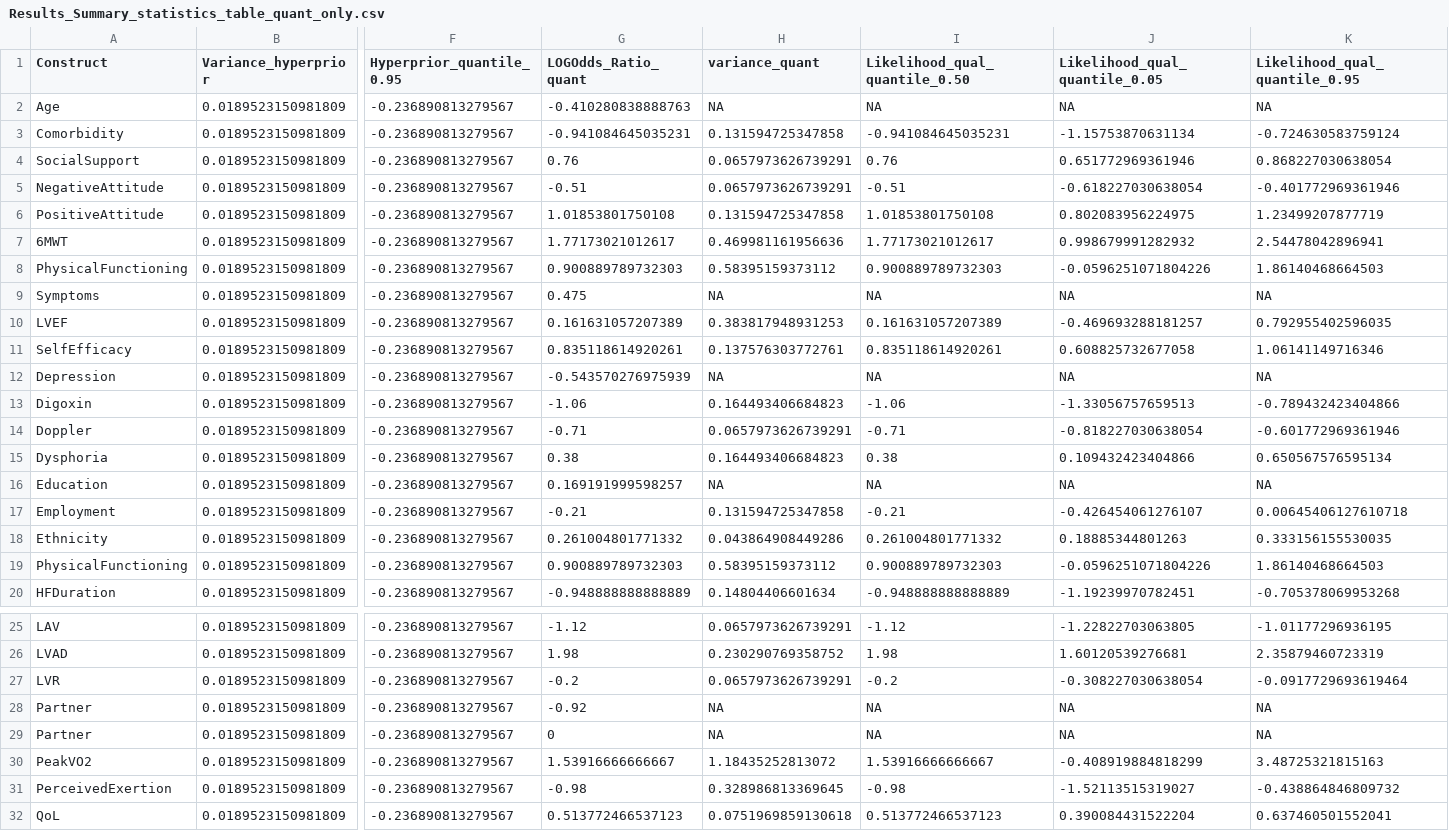
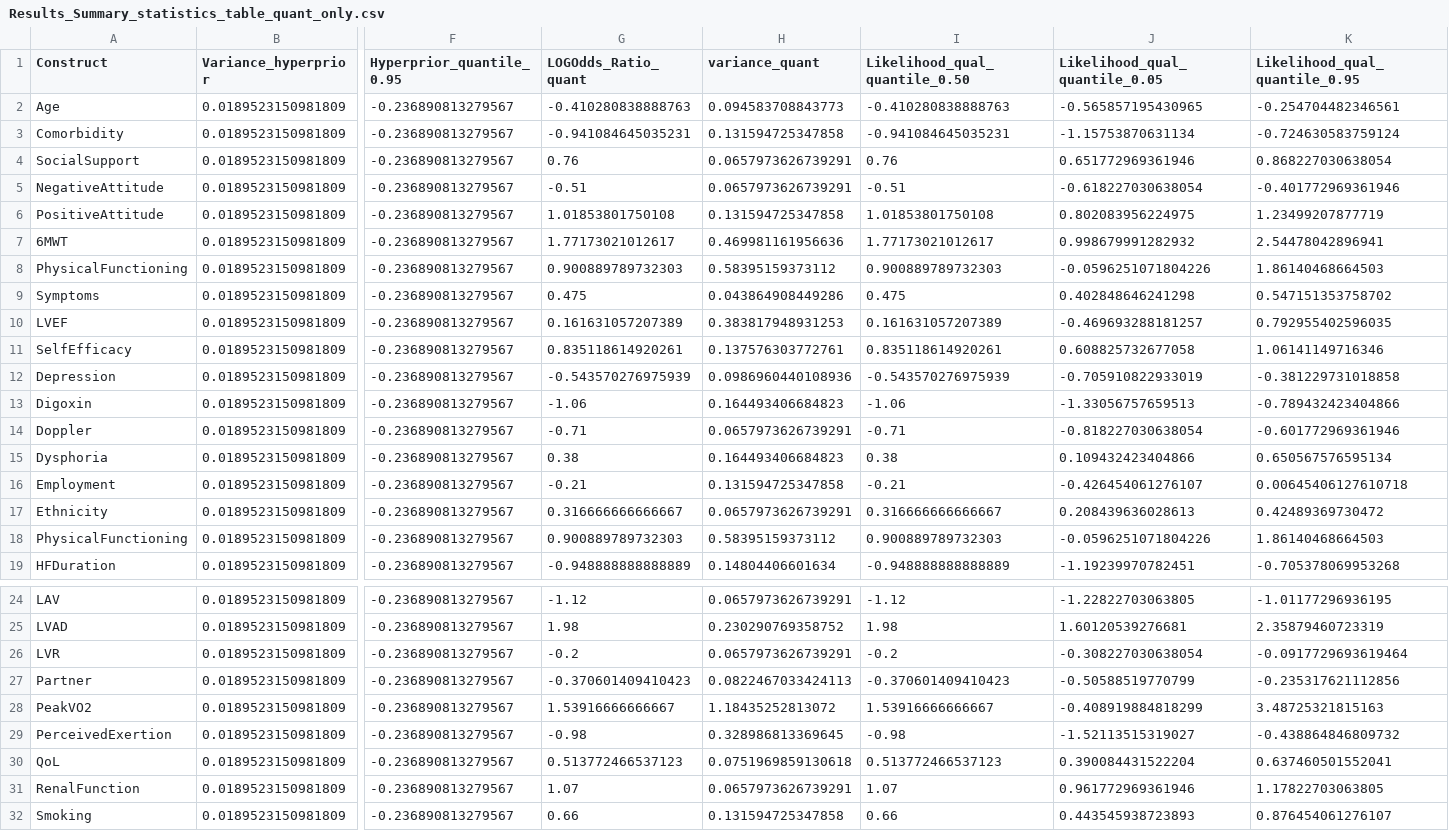
Before and after one commit to AliyaAM/bayesian_meta_analysis, a CSV file: Results_Summary_statistics_table_quant_only.csv, drawn as a sheet; only a part is shown, gaps mark what is left out; the shorter side is filled out with more unchanged rows; removed rows and columns are numbered as before the commit, all else as after; rows hold the shown columns only; the diff names each change by its address in the sheet, - before the commit and + after, or states it on an @@ line.

```diff
--- a/Results_Summary_statistics_table_quant_only.csv
+++ b/Results_Summary_statistics_table_quant_only.csv
-H2 (variance_quant): NA
+H2 (variance_quant): 0.094583708843773
-I2 (Likelihood_qual_quantile_0.50): NA
+I2 (Likelihood_qual_quantile_0.50): -0.410280838888763
-J2 (Likelihood_qual_quantile_0.05): NA
+J2 (Likelihood_qual_quantile_0.05): -0.565857195430965
-K2 (Likelihood_qual_quantile_0.95): NA
+K2 (Likelihood_qual_quantile_0.95): -0.254704482346561
-H9 (variance_quant): NA
+H9 (variance_quant): 0.043864908449286
-I9 (Likelihood_qual_quantile_0.50): NA
+I9 (Likelihood_qual_quantile_0.50): 0.475
-J9 (Likelihood_qual_quantile_0.05): NA
+J9 (Likelihood_qual_quantile_0.05): 0.402848646241298
-K9 (Likelihood_qual_quantile_0.95): NA
+K9 (Likelihood_qual_quantile_0.95): 0.547151353758702
-H12 (variance_quant): NA
+H12 (variance_quant): 0.0986960440108936
-I12 (Likelihood_qual_quantile_0.50): NA
+I12 (Likelihood_qual_quantile_0.50): -0.543570276975939
-J12 (Likelihood_qual_quantile_0.05): NA
+J12 (Likelihood_qual_quantile_0.05): -0.705910822933019
-K12 (Likelihood_qual_quantile_0.95): NA
+K12 (Likelihood_qual_quantile_0.95): -0.381229731018858
-row 16: Education | 0.0189523150981809 | -0.236890813279567 | 0.169191999598257 | NA | NA | NA | NA
-G17 (LOGOdds_Ratio_quant): 0.261004801771332
+G17 (LOGOdds_Ratio_quant): 0.316666666666667
-H17 (variance_quant): 0.043864908449286
+H17 (variance_quant): 0.0657973626739291
-I17 (Likelihood_qual_quantile_0.50): 0.261004801771332
+I17 (Likelihood_qual_quantile_0.50): 0.316666666666667
-J17 (Likelihood_qual_quantile_0.05): 0.18885344801263
+J17 (Likelihood_qual_quantile_0.05): 0.208439636028613
-K17 (Likelihood_qual_quantile_0.95): 0.333156155530035
+K17 (Likelihood_qual_quantile_0.95): 0.42489369730472
-G27 (LOGOdds_Ratio_quant): -0.92
+G27 (LOGOdds_Ratio_quant): -0.370601409410423
-H27 (variance_quant): NA
+H27 (variance_quant): 0.0822467033424113
-I27 (Likelihood_qual_quantile_0.50): NA
+I27 (Likelihood_qual_quantile_0.50): -0.370601409410423
-J27 (Likelihood_qual_quantile_0.05): NA
+J27 (Likelihood_qual_quantile_0.05): -0.50588519770799
-K27 (Likelihood_qual_quantile_0.95): NA
+K27 (Likelihood_qual_quantile_0.95): -0.235317621112856
-row 29: Partner | 0.0189523150981809 | -0.236890813279567 | 0 | NA | NA | NA | NA
```
Also changed, not shown: Summary_Results_BayesianMeta_Analysis_data_qual_quant.csv, data_checked_for_accuracy_29jan2022.csv, 51 other files.
